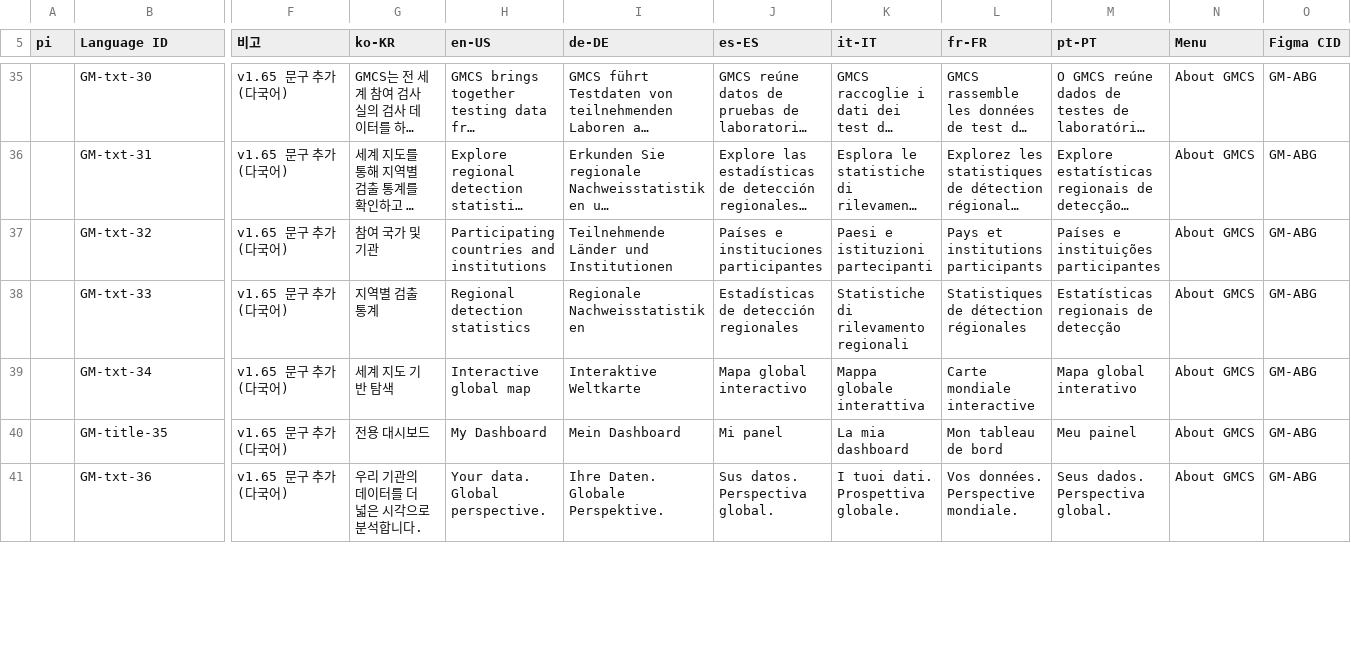
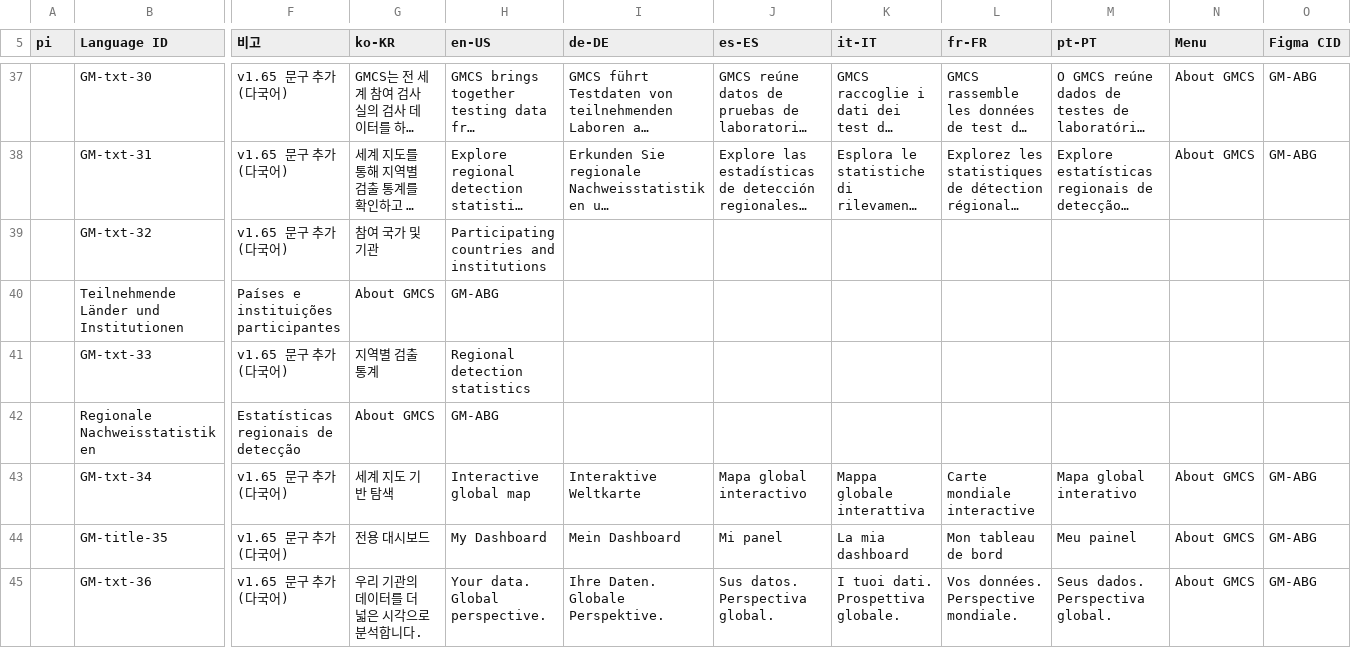
Before and after one commit to PJ-CRC/CURECA_UX, a CSV file: teams/stagora/guides/glossary/language-set/sheet06.csv, drawn as a sheet; only a part is shown, gaps mark what is left out; long unchanged cells end in …; addresses are those after the commit; rows hold the shown columns only; the diff covers the shown part only; the diff names each change by its address in the sheet, - before the commit and + after, or states it on an @@ line.

Commit message:
history: anjongbeom-ui-MacBookAir-2 2026-11-16 15:07

```diff
--- a/teams/stagora/guides/glossary/language-set/sheet06.csv
+++ b/teams/stagora/guides/glossary/language-set/sheet06.csv
-I39 (de-DE): Teilnehmende Länder und Institutionen
+I39 (de-DE): (empty)
-J39 (es-ES): Países e instituciones participantes
+J39 (es-ES): (empty)
-K39 (it-IT): Paesi e istituzioni partecipanti
+K39 (it-IT): (empty)
-L39 (fr-FR): Pays et institutions participants
+L39 (fr-FR): (empty)
-M39 (pt-PT): Países e instituições participantes
+M39 (pt-PT): (empty)
-N39 (Menu): About GMCS
+N39 (Menu): (empty)
-O39 (Figma CID): GM-ABG
+O39 (Figma CID): (empty)
+row 40:  | Teilnehmende Länder und Institutionen | Países e instituições participantes | About GMCS | GM-ABG
-I41 (de-DE): Regionale Nachweisstatistiken
+I41 (de-DE): (empty)
-J41 (es-ES): Estadísticas de detección regionales
+J41 (es-ES): (empty)
-K41 (it-IT): Statistiche di rilevamento regionali
+K41 (it-IT): (empty)
-L41 (fr-FR): Statistiques de détection régionales
+L41 (fr-FR): (empty)
-M41 (pt-PT): Estatísticas regionais de detecção
+M41 (pt-PT): (empty)
-N41 (Menu): About GMCS
+N41 (Menu): (empty)
-O41 (Figma CID): GM-ABG
+O41 (Figma CID): (empty)
+row 42:  | Regionale Nachweisstatistiken | Estatísticas regionais de detecção | About GMCS | GM-ABG
```
Also changed, not shown: 7 added rows and 49 edited cells elsewhere in this file.
